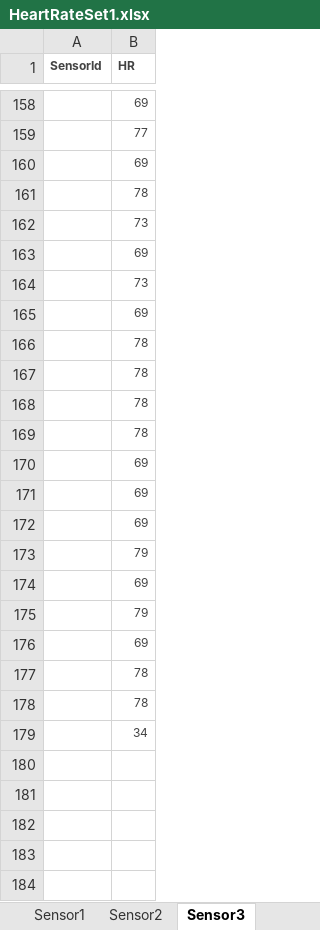
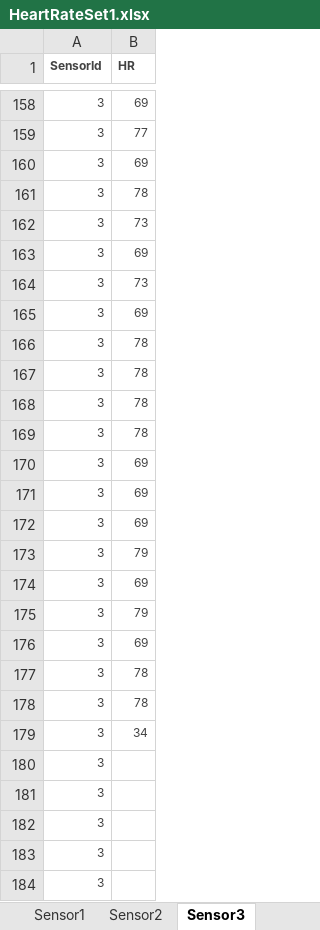
Before and after one commit to AlanosefiaCHE/DataGeneratorCsharp, an Excel workbook: DataGeneratorCsharp/HeartRateSet1.xlsx, sheet Sensor3, drawn as a sheet; only a part is shown, gaps mark what is left out; values as stored, in another font and other column widths than the file's, no borders; the diff covers the shown part only; the diff names each change by its address in the sheet, - before the commit and + after, or states it on an @@ line.

```diff
--- a/DataGeneratorCsharp/HeartRateSet1.xlsx (sheet Sensor3)
+++ b/DataGeneratorCsharp/HeartRateSet1.xlsx (sheet Sensor3)
-A158:A179 (SensorId): (empty)
+A158:A179 (SensorId): 3
+row 180: 3
+row 181: 3
+row 182: 3
+row 183: 3
+row 184: 3
```
Also changed, not shown: 30 edited cells elsewhere in this sheet, 1 other file.
